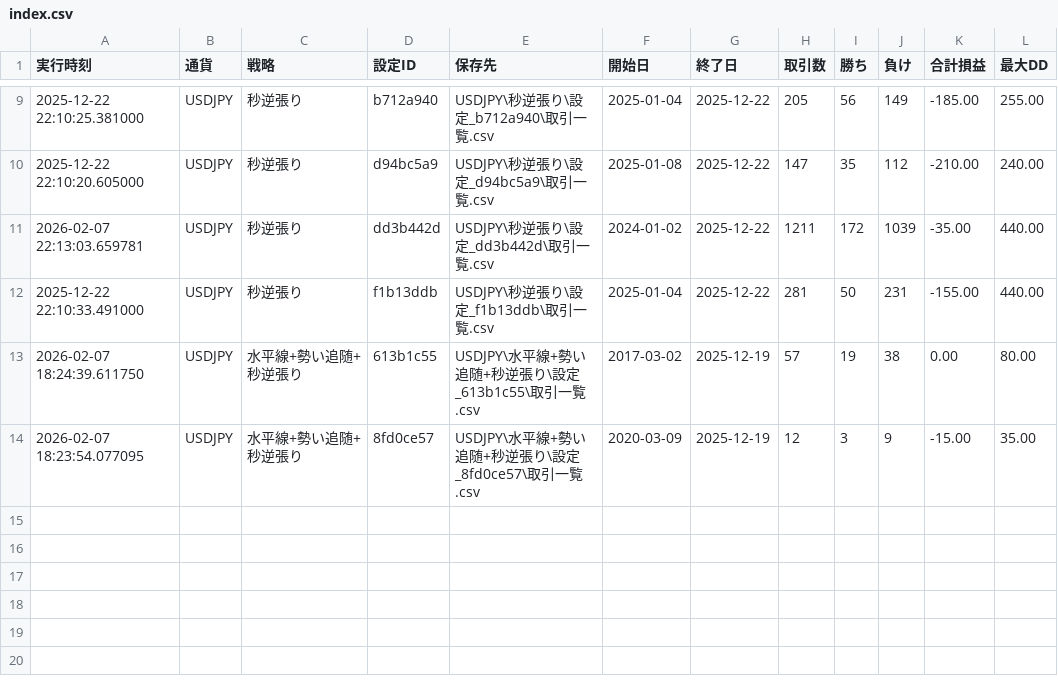
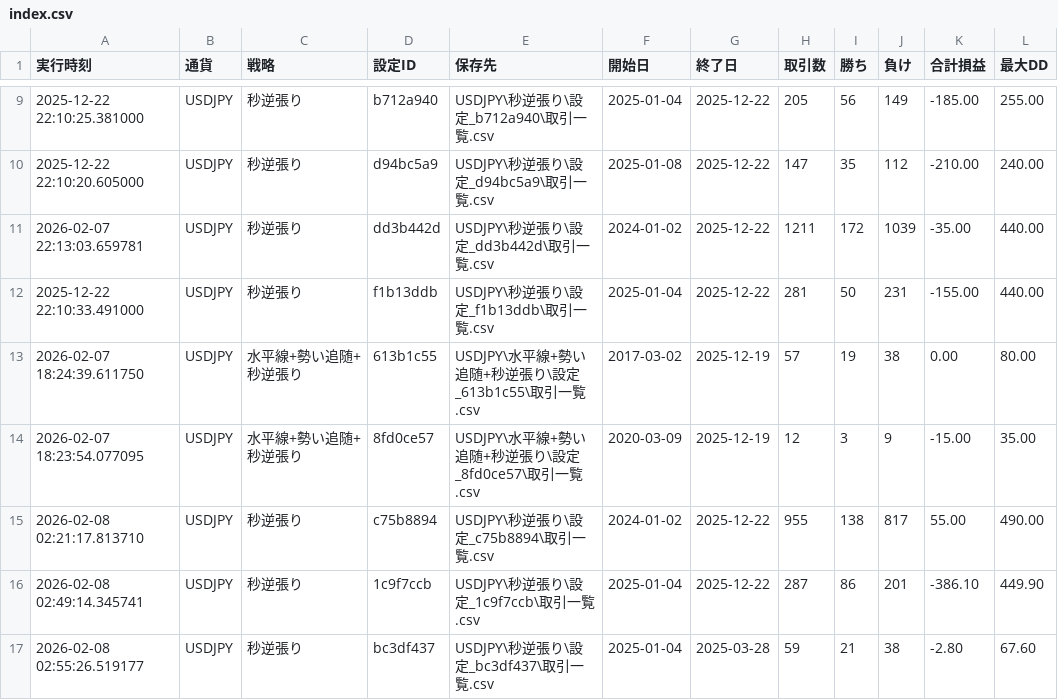
Before and after one commit to umedademu/backtester1, a CSV file: results/index.csv, drawn as a sheet; only a part is shown, gaps mark what is left out; the diff names each change by its address in the sheet, - before the commit and + after, or states it on an @@ line.

```diff
--- a/results/index.csv
+++ b/results/index.csv
+row 15: 2026-02-08 02:21:17.813710 | USDJPY | 秒逆張り | c75b8894 | USDJPY\秒逆張り\設定_c75b8894\取引一覧.csv | 2024-01-02 | 2025-12-22 | 955 | 138 | 817 | 55.00 | 490.00
+row 16: 2026-02-08 02:49:14.345741 | USDJPY | 秒逆張り | 1c9f7ccb | USDJPY\秒逆張り\設定_1c9f7ccb\取引一覧.csv | 2025-01-04 | 2025-12-22 | 287 | 86 | 201 | -386.10 | 449.90
+row 17: 2026-02-08 02:55:26.519177 | USDJPY | 秒逆張り | bc3df437 | USDJPY\秒逆張り\設定_bc3df437\取引一覧.csv | 2025-01-04 | 2025-03-28 | 59 | 21 | 38 | -2.80 | 67.60
```
Also changed, not shown: 15 other files.
